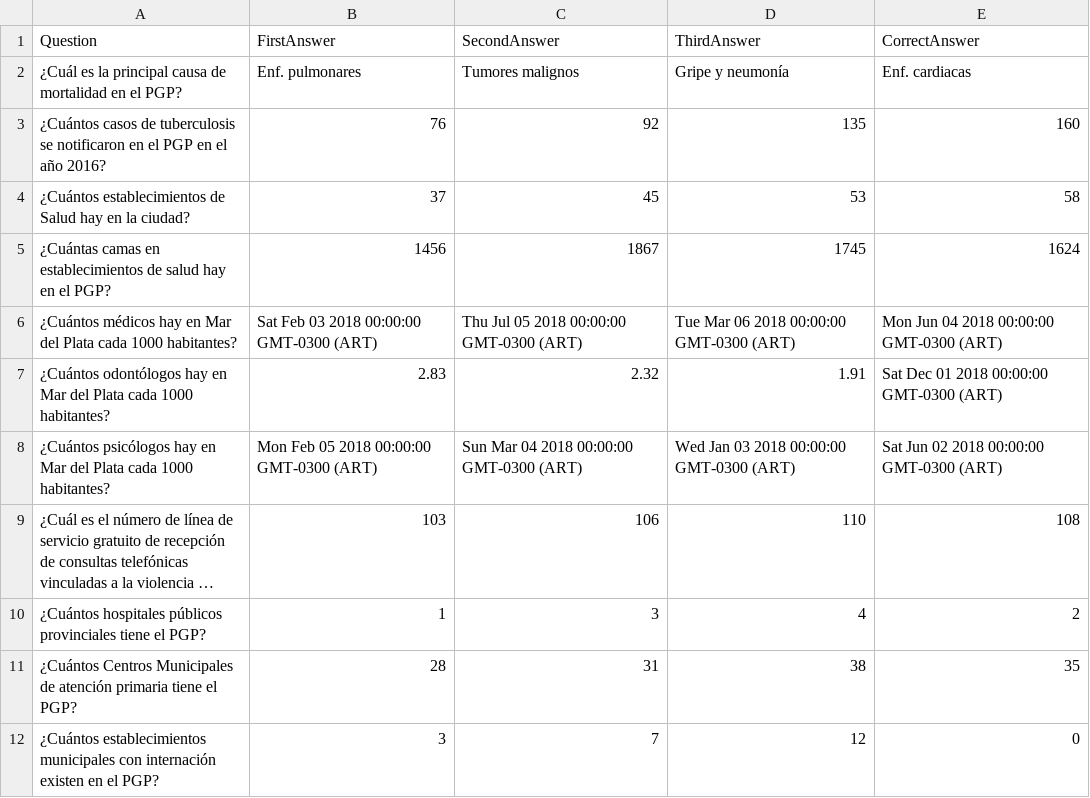
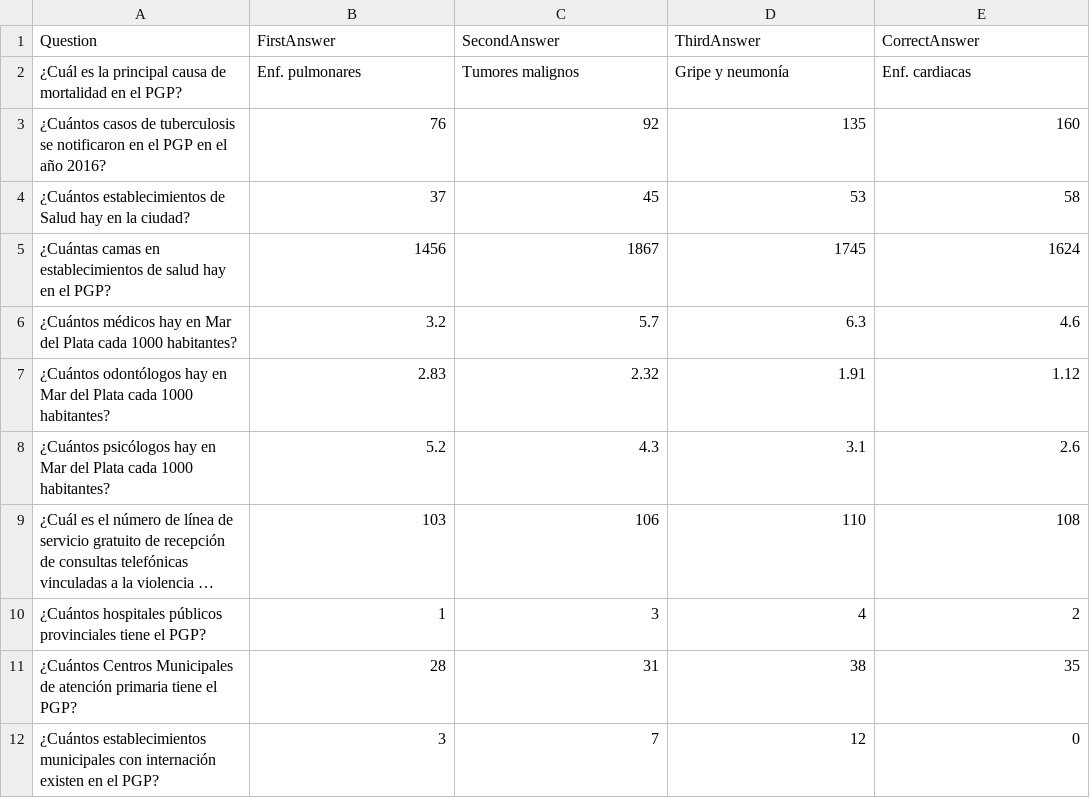
Before and after one commit to GiulianoDecesares/trivia-game, a CSV file: Assets/Resources/Health.csv, drawn as a sheet; long unchanged cells end in …; the diff names each change by its address in the sheet, - before the commit and + after, or states it on an @@ line.

Commit message:
Several typo bugs in questions fixed

```diff
--- a/Assets/Resources/Health.csv
+++ b/Assets/Resources/Health.csv
-B6 (FirstAnswer): Sat Feb 03 2018 00:00:00 GMT-0300 (ART)
+B6 (FirstAnswer): 3.2
-C6 (SecondAnswer): Thu Jul 05 2018 00:00:00 GMT-0300 (ART)
+C6 (SecondAnswer): 5.7
-D6 (ThirdAnswer): Tue Mar 06 2018 00:00:00 GMT-0300 (ART)
+D6 (ThirdAnswer): 6.3
-E6 (CorrectAnswer): Mon Jun 04 2018 00:00:00 GMT-0300 (ART)
+E6 (CorrectAnswer): 4.6
-E7 (CorrectAnswer): Sat Dec 01 2018 00:00:00 GMT-0300 (ART)
+E7 (CorrectAnswer): 1.12
-B8 (FirstAnswer): Mon Feb 05 2018 00:00:00 GMT-0300 (ART)
+B8 (FirstAnswer): 5.2
-C8 (SecondAnswer): Sun Mar 04 2018 00:00:00 GMT-0300 (ART)
+C8 (SecondAnswer): 4.3
-D8 (ThirdAnswer): Wed Jan 03 2018 00:00:00 GMT-0300 (ART)
+D8 (ThirdAnswer): 3.1
-E8 (CorrectAnswer): Sat Jun 02 2018 00:00:00 GMT-0300 (ART)
+E8 (CorrectAnswer): 2.6
```
Also changed, not shown: Assets/Resources/Mobility and logistics.csv, Assets/Resources/Production employment and tourism.csv.
